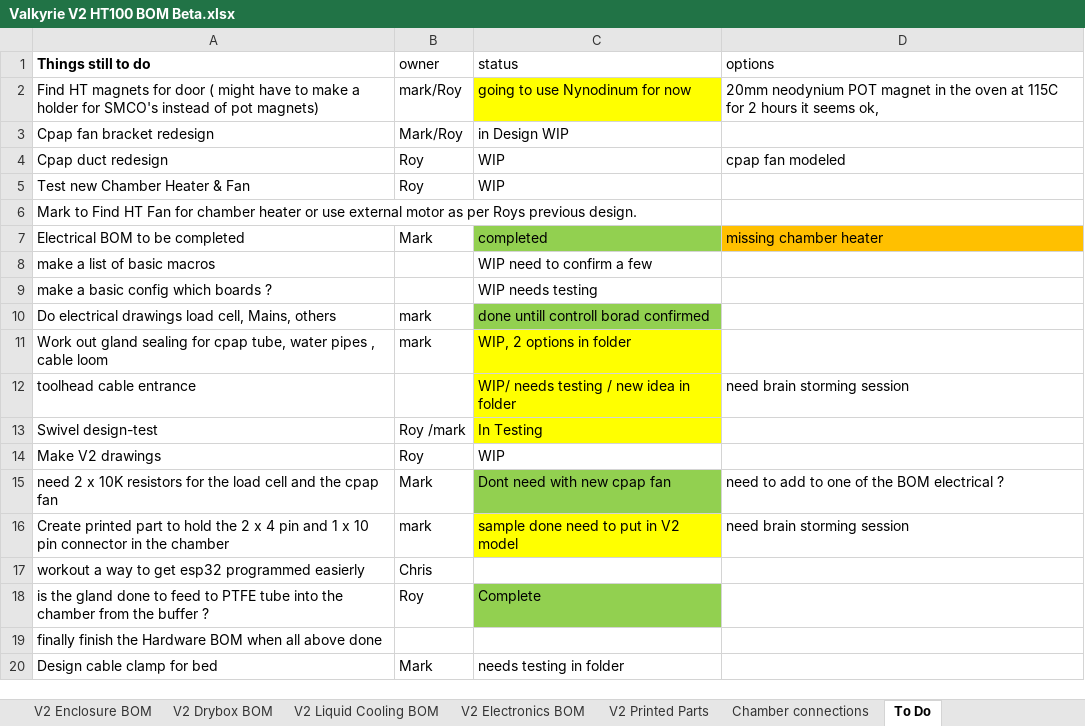
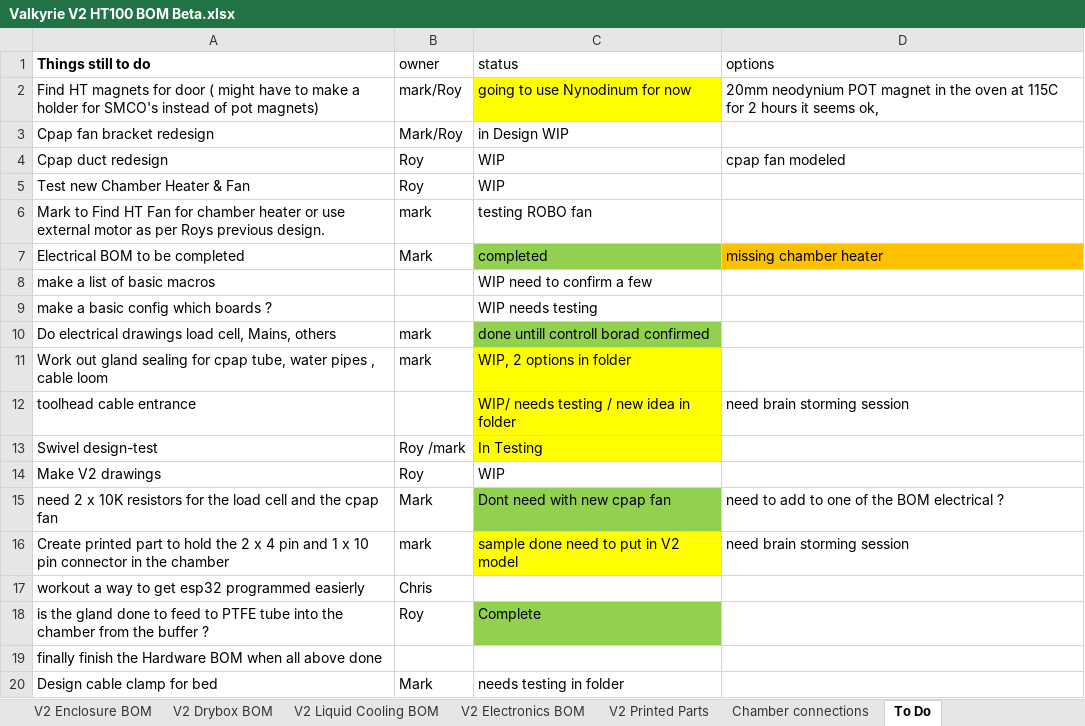
Before and after one commit to RoyBerntsenDesign/Project-Valkyrie, an Excel workbook: V2 BETA/BOM/Valkyrie V2 HT100 BOM Beta.xlsx, sheet To Do, drawn as a sheet; values as stored, in another font and other column widths than the file's, no borders; the diff names each change by its address in the sheet, - before the commit and + after, or states it on an @@ line.

```diff
--- a/V2 BETA/BOM/Valkyrie V2 HT100 BOM Beta.xlsx (sheet To Do)
+++ b/V2 BETA/BOM/Valkyrie V2 HT100 BOM Beta.xlsx (sheet To Do)
-B6 (owner): (empty)
+B6 (owner): mark
-C6 (status): (empty)
+C6 (status): testing ROBO fan
```
Also changed, not shown: 18 other files.
